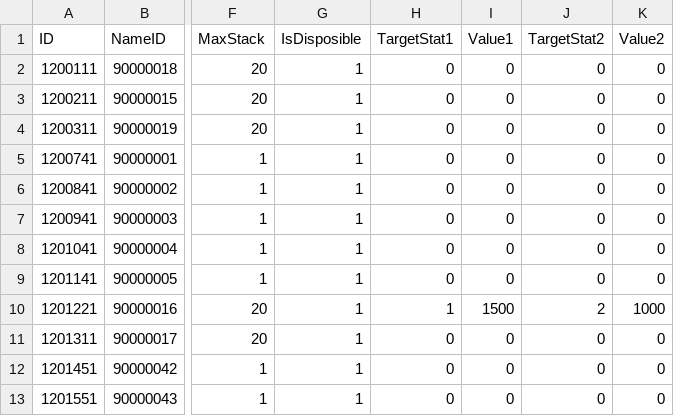
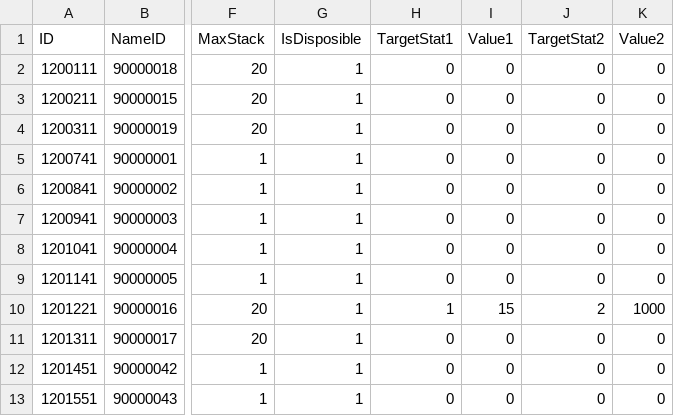
Before and after one commit to KDH1213/SurvivalProject, a CSV file: Assets/Resources/Tables/ItemTable.csv, drawn as a sheet; only a part is shown, gaps mark what is left out; the diff names each change by its address in the sheet, - before the commit and + after, or states it on an @@ line.

```diff
--- a/Assets/Resources/Tables/ItemTable.csv
+++ b/Assets/Resources/Tables/ItemTable.csv
-I10 (Value1): 1500
+I10 (Value1): 15
```
Also changed, not shown: 2 other files.
